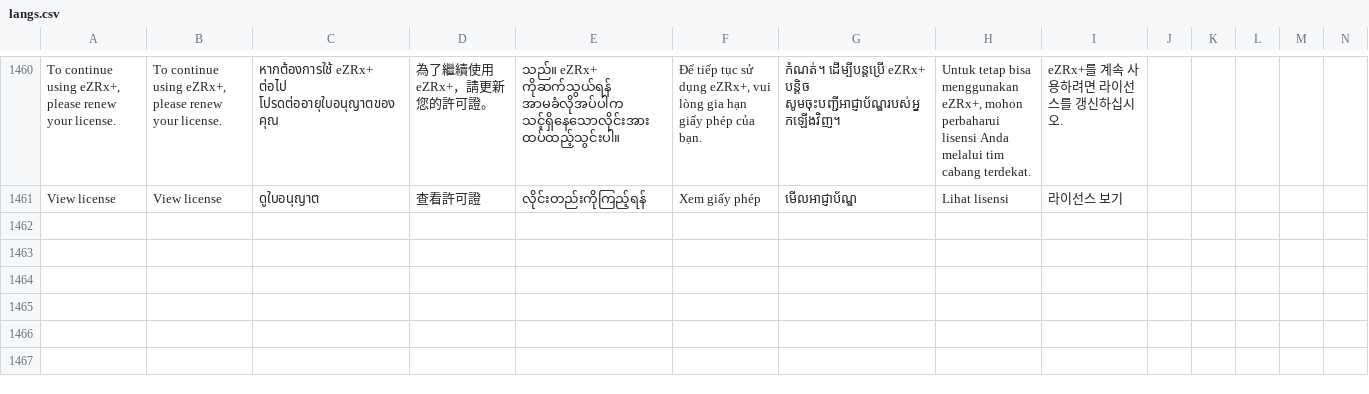
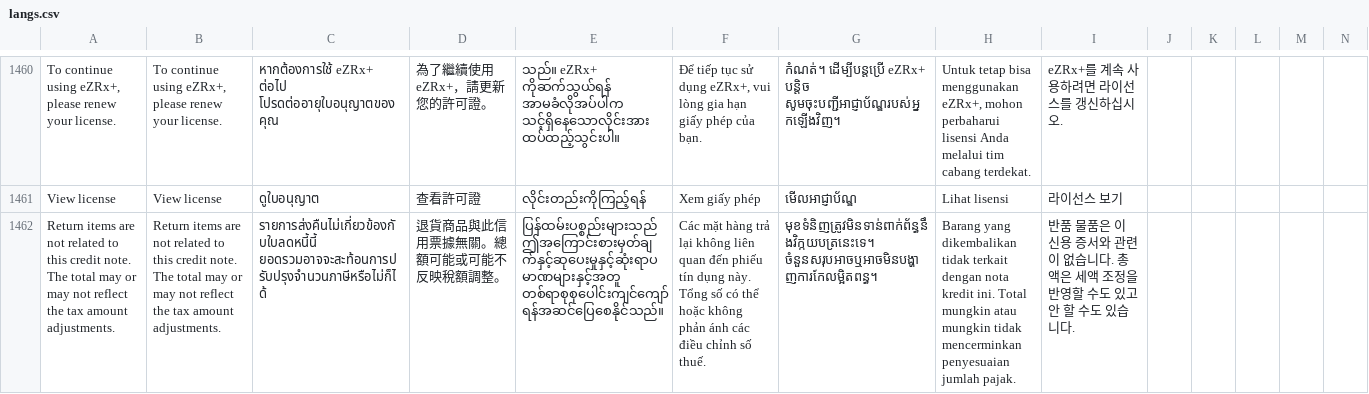
Before and after one commit to ramprasadbhagat/EZRX-, a CSV file: assets/langs/langs.csv, drawn as a sheet; only a part is shown, gaps mark what is left out; rows hold the shown columns only; the diff names each change by its address in the sheet, - before the commit and + after, or states it on an @@ line.

Commit message:
Merged PR 100738: implementation/EZRX-19888-mobile-v-3-display-message-for-credit-note-without-...
### Jira ticket url
- https://zuelligpharma.atlassian.net/browse/EZRX-19888

### TDD PR url
-

### Root cause
-

### Solution
- Added the condition of is there any return item present to display the subtotal and tax

### Test account
- environment: UAT
- username: thclientuser /auto_client_user
- salesOrg: 2902/2500 /
- customer:
- shipto: 0071115077 / 0070015858 /
- material/setup: Select a filter of 1/1/2012 t0 1/1/2024 to see the with return item and with out return item cases

### Output screenshot
- With return item
-2902
![Screenshot 2024-04-01 at 5.54.14 PM.png](https://dev.azure.com/zuelligpharmadevops/3368559d-402f-4ca8-a029-737bca870679/_apis/git/repositories/d10de74c-8ac2-4e8e-af4b-a023b6c9dee2/pullRequests/100738/attachments/Screenshot%202024-04-01%20at%205.54.14%E2%80%AFPM.png)
![Screenshot 2024-04-01 at 6.07.44 PM.png](https://dev.azure.com/zuelligpharmadevops/3368559d-402f-4ca8-a029-737bca870679/_apis/git/repositories/d10de74c-8ac2-4e8e-af4b-a023b6c9dee2/pullRequests/100738/attachments/Screenshot%202024-04-01%20at%206.07.44%E2%80%AFPM.png)
- 2500
![Screenshot 2024-04-02 at 12.18.14 PM.png](https://dev.azure.com/zuelligpharmadevops/3368559d-402f-4ca8-a029-737bca870679/_apis/git/repositories/d10de74c-8ac2-4e8e-af4b-a023b6c9dee2/pullRequests/100738/attachments/Screenshot%202024-04-02%20at%2012.18.14%E2%80%AFPM.png)
- With out return item
- 2902
![Screenshot 2024-04-01 at 5.47.52 PM.png](https://dev.azure.com/zuelligpharmadevops/3368559d-402f-4ca8-a029-737bca870679/_apis/git/repositories/d10de74c-8ac2-4e8e-af4b-a023b6c9dee2/pullRequests/100738/attachments/Screenshot%202024-04-01%20at%205.47.52%E2%80%AFPM.png)
![Screenshot 2024-04-01 at 6.06.45 PM.png](https://dev.azure.com/zuelligpharmadevops/3368559d-402f-4ca8-a029-737bca870679/_apis/git/repositories/d10de74c-8ac2-4e8e-af4b-a023b6c9dee2/pullRequests/100738/attachments/Screenshot%202024-04-01%20at%206.06.45%E2%80%AFPM.png)
- 2500
![Screenshot 2024-04-02 at 12.18.30 PM.png](https://dev.azure.com/zuelligpharmadevops/3368559d-402f-4ca8-a029-737bca870679/_apis/git/repositories/d10de74c-8ac2-4e8e-af4b-a023b6c9dee2/pullRequests/100738/attachments/Screenshot%202024-04-02%20at%2012.18.30%E2%80%AFPM.png)
implementation/EZRX-19888-mobile-v-3-display-message-for-credit-note-without-return-items-implementation-for-every-market

```diff
--- a/assets/langs/langs.csv
+++ b/assets/langs/langs.csv
+row 1462: Return items are not related to this credit note. The total may or may not reflect the tax amount adjustments. | Return items are not related to this credit note. The total may or may not reflect the tax amount adjustments. | รายการส่งคืนไม่เกี่ยวข้องกับใบลดหนี้นี้ ยอดรวมอาจจะสะท้อนการปรับปรุงจำนวนภาษีหรือไม่ก็ได้ | 退貨商品與此信用票據無關。總額可能或可能不反映稅額調整。 | ပြန်ထမ်းပစ္စည်းများသည်ဤအကြောင်းစားမှတ်ချက်နှင့်ဆုပေးမှုနှင့်ဆုံးရာပမာဏများနှင့်အတူ တစ်ရာစုစုပေါင်းကျင်ကျော်ရန်အဆင်ပြေစေနိုင်သည်။ | Các mặt hàng trả lại không liên quan đến phiếu tín dụng này. Tổng số có thể hoặc không phản ánh các điều chỉnh số thuế. | មុខទំនិញត្រូវមិនទាន់ពាក់ព័ន្ធនឹងវិក្កយបត្រនេះទេ។ ចំនួនសរុបអាចឬអាចមិនបង្ហាញការកែលម្អិតពន្ធ។ | Barang yang dikembalikan tidak terkait dengan nota kredit ini. Total mungkin atau mungkin tidak mencerminkan penyesuaian jumlah pajak. | 반품 물품은 이 신용 증서와 관련이 없습니다. 총액은 세액 조정을 반영할 수도 있고 안 할 수도 있습니다.
```
Also changed, not shown: 2 other files.
